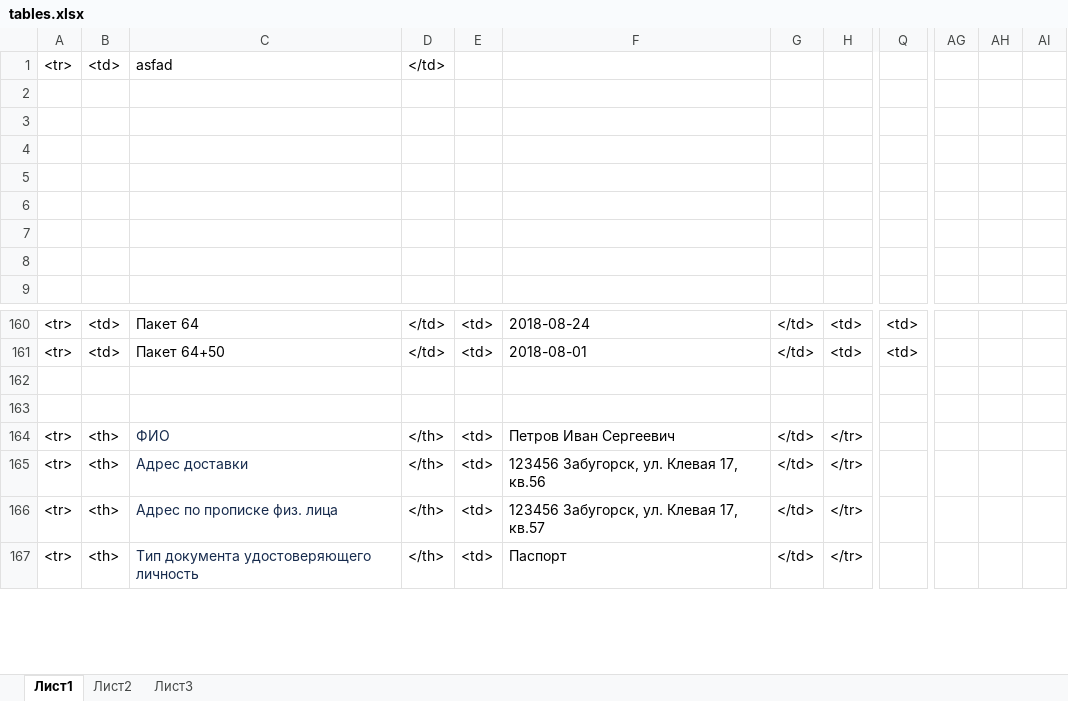
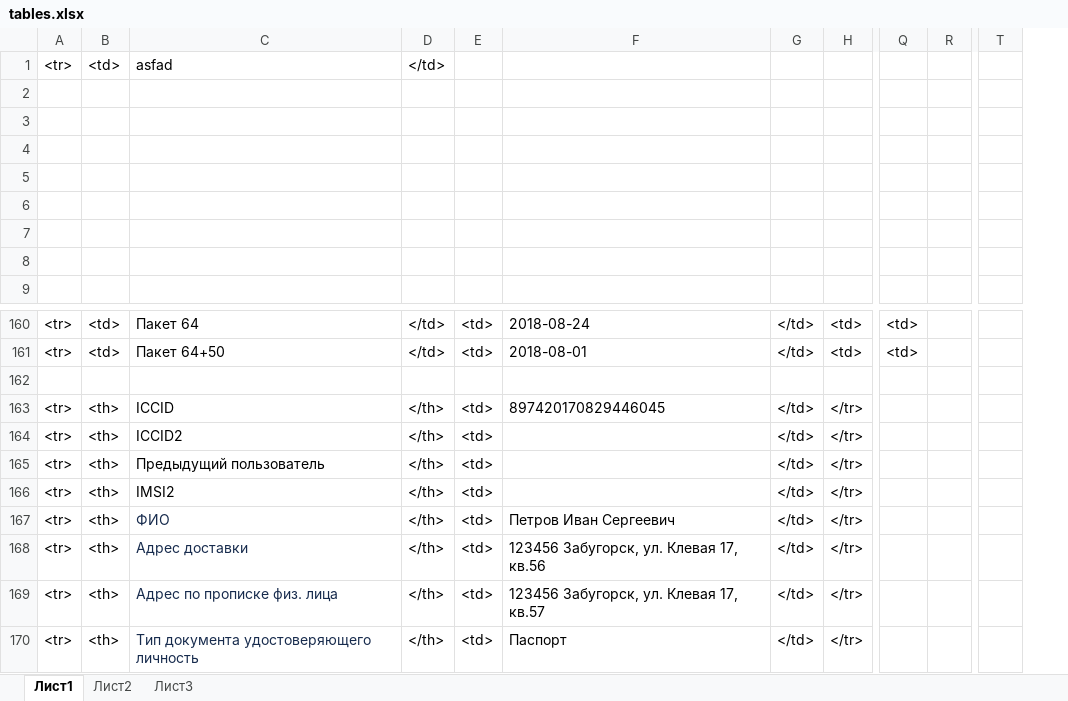
Before and after one commit to yaraleo/mtt, an Excel workbook: tables.xlsx, sheet Лист1, drawn as a sheet; only a part is shown, gaps mark what is left out; values as stored, in another font and other column widths than the file's, no borders; removed rows and columns are numbered as before the commit, all else as after; rows hold the shown columns only; the diff covers the shown part only; the diff names each change by its address in the sheet, - before the commit and + after, or states it on an @@ line.

```diff
--- a/tables.xlsx (sheet Лист1)
+++ b/tables.xlsx (sheet Лист1)
+column R, empty
+column T, empty
-column AG, empty
-column AH, empty
-column AI, empty
-row 163: (empty)
+row 163: <tr> | <th> | ICCID | </th> | <td> | 897420170829446045 | </td> | </tr>
+row 164: <tr> | <th> | ICCID2 | </th> | <td> |  | </td> | </tr>
+row 165: <tr> | <th> | Предыдущий пользователь | </th> | <td> |  | </td> | </tr>
+row 166: <tr> | <th> | IMSI2 | </th> | <td> |  | </td> | </tr>
```
Also changed, not shown: 1 removed row and 95 edited cells elsewhere in this sheet, formulas that keep their value, 1 other file.
